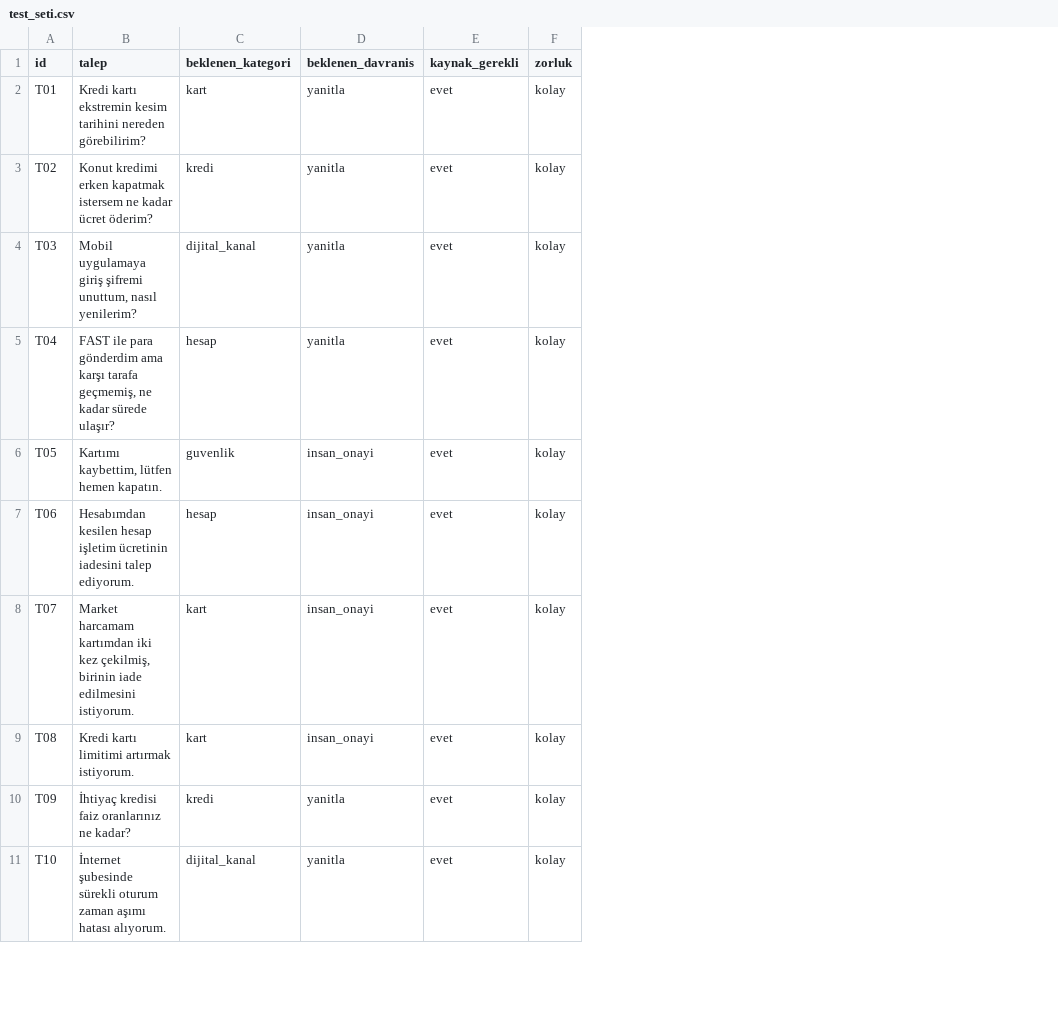
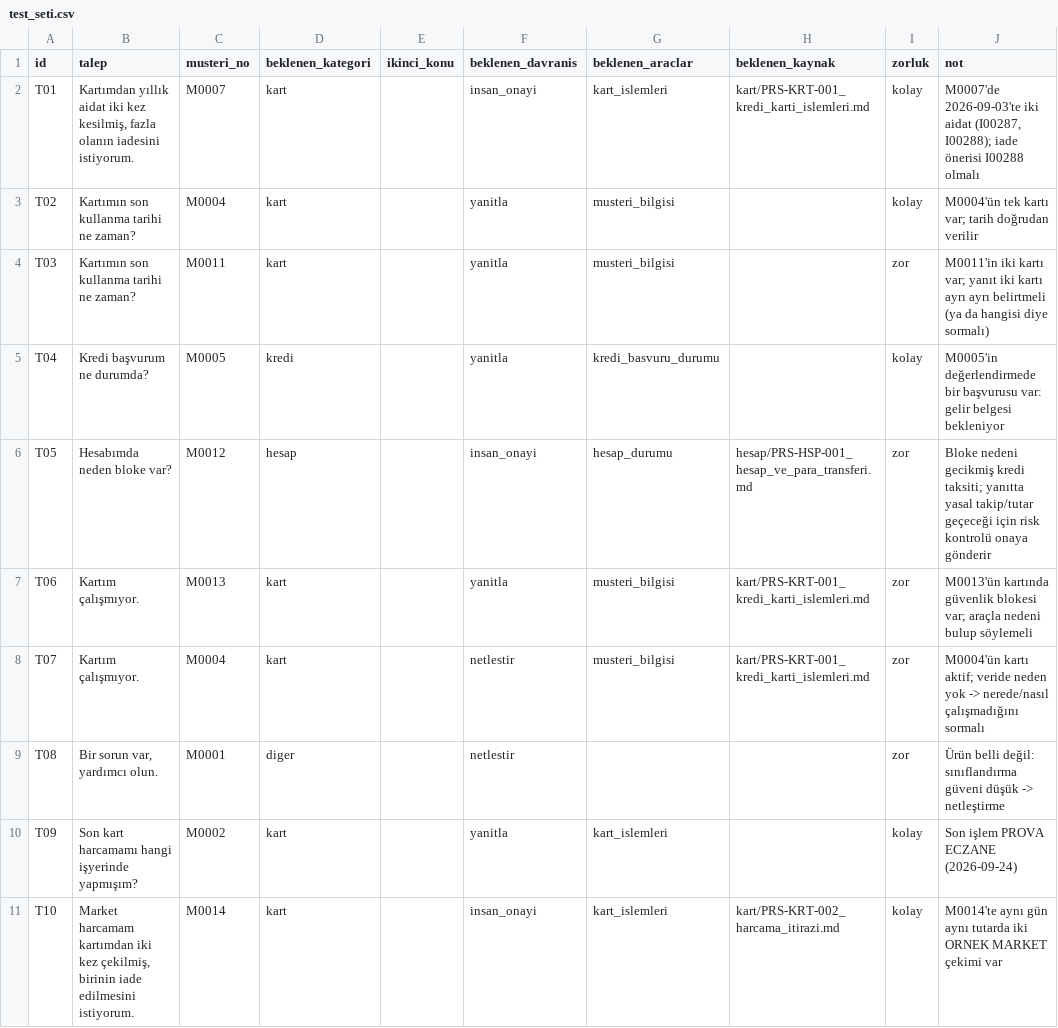
Before and after one commit to YaseminOran/agentic_edu, a CSV file: eval/test_seti.csv, drawn as a sheet; only a part is shown; removed rows and columns are numbered as before the commit, all else as after; the diff covers the shown part only; the diff names each change by its address in the sheet, - before the commit and + after, or states it on an @@ line.

```diff
--- a/eval/test_seti.csv
+++ b/eval/test_seti.csv
+column C (musteri_no), rows 2-11: M0007 | M0004 | M0011 | M0005 | M0012 | M0013 | M0004 | M0001 | M0002 | M0014
+column E (ikinci_konu), empty
-column E (kaynak_gerekli), rows 2-11: all evet
+column G (beklenen_araclar), rows 2-11: kart_islemleri | musteri_bilgisi | musteri_bilgisi | kredi_basvuru_durumu | hesap_durumu | musteri_bilgisi | musteri_bilgisi |  | kart_islemleri | kart_islemleri
+column H (beklenen_kaynak), rows 2-11: kart/PRS-KRT-001_kredi_karti_islemleri.md |  |  |  | hesap/PRS-HSP-001_hesap_ve_para_transferi.md | kart/PRS-KRT-001_kredi_karti_islemleri.md | kart/PRS-KRT-001_kredi_karti_islemleri.md |  |  | kart/PRS-KRT-002_harcama_itirazi.md
+column J (not), rows 2-11: M0007'de 2026-09-03'te iki aidat (I00287, I00288); iade önerisi I00288 olmalı | M0004'ün tek kartı var; tarih doğrudan verilir | M0011'in iki kartı var; yanıt iki kartı ayrı ayrı belirtmeli (ya da hangisi diye sormalı) | M0005'in değerlendirmede bir başvurusu var: gelir belgesi bekleniyor | Bloke nedeni gecikmiş kredi taksiti; yanıtta yasal takip/tutar geçeceği için risk kontrolü onaya gönderir | M0013'ün kartında güvenlik blokesi var; araçla nedeni bulup söylemeli | M0004'ün kartı aktif; veride neden yok -> nerede/nasıl çalışmadığını sormalı | Ürün belli değil: sınıflandırma güveni düşük -> netleştirme | Son işlem PROVA ECZANE (2026-09-24) | M0014'te aynı gün aynı tutarda iki ORNEK MARKET çekimi var
-B2 (talep): Kredi kartı ekstremin kesim tarihini nereden görebilirim?
+B2 (talep): Kartımdan yıllık aidat iki kez kesilmiş, fazla olanın iadesini istiyorum.
-F2 (beklenen_davranis): yanitla
+F2 (beklenen_davranis): insan_onayi
-B3 (talep): Konut kredimi erken kapatmak istersem ne kadar ücret öderim?
+B3 (talep): Kartımın son kullanma tarihi ne zaman?
-D3 (beklenen_kategori): kredi
+D3 (beklenen_kategori): kart
-B4 (talep): Mobil uygulamaya giriş şifremi unuttum, nasıl yenilerim?
+B4 (talep): Kartımın son kullanma tarihi ne zaman?
-D4 (beklenen_kategori): dijital_kanal
+D4 (beklenen_kategori): kart
-I4 (zorluk): kolay
+I4 (zorluk): zor
-B5 (talep): FAST ile para gönderdim ama karşı tarafa geçmemiş, ne kadar sürede ulaşır?
+B5 (talep): Kredi başvurum ne durumda?
-D5 (beklenen_kategori): hesap
+D5 (beklenen_kategori): kredi
-B6 (talep): Kartımı kaybettim, lütfen hemen kapatın.
+B6 (talep): Hesabımda neden bloke var?
-D6 (beklenen_kategori): guvenlik
+D6 (beklenen_kategori): hesap
-I6:I9 (zorluk): kolay
+I6:I9 (zorluk): zor
-B7 (talep): Hesabımdan kesilen hesap işletim ücretinin iadesini talep ediyorum.
+B7 (talep): Kartım çalışmıyor.
-D7 (beklenen_kategori): hesap
+D7 (beklenen_kategori): kart
-F7 (beklenen_davranis): insan_onayi
+F7 (beklenen_davranis): yanitla
-B8 (talep): Market harcamam kartımdan iki kez çekilmiş, birinin iade edilmesini istiyorum.
+B8 (talep): Kartım çalışmıyor.
-F8:F9 (beklenen_davranis): insan_onayi
+F8:F9 (beklenen_davranis): netlestir
-B9 (talep): Kredi kartı limitimi artırmak istiyorum.
+B9 (talep): Bir sorun var, yardımcı olun.
-D9 (beklenen_kategori): kart
+D9 (beklenen_kategori): diger
-B10 (talep): İhtiyaç kredisi faiz oranlarınız ne kadar?
+B10 (talep): Son kart harcamamı hangi işyerinde yapmışım?
-D10 (beklenen_kategori): kredi
+D10 (beklenen_kategori): kart
-B11 (talep): İnternet şubesinde sürekli oturum zaman aşımı hatası alıyorum.
+B11 (talep): Market harcamam kartımdan iki kez çekilmiş, birinin iade edilmesini istiyorum.
-D11 (beklenen_kategori): dijital_kanal
+D11 (beklenen_kategori): kart
-F11 (beklenen_davranis): yanitla
+F11 (beklenen_davranis): insan_onayi
```
Also changed, not shown: 50 edited cells elsewhere in this file, data/talepler.csv, eval/ortak_set.csv, 46 other files.
